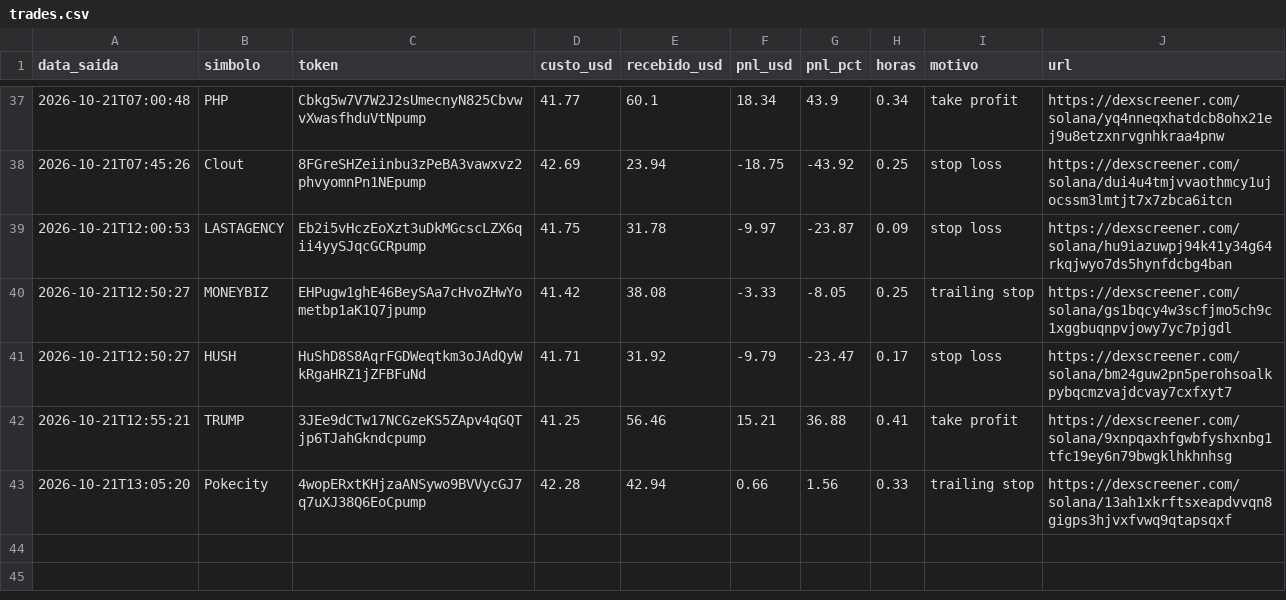
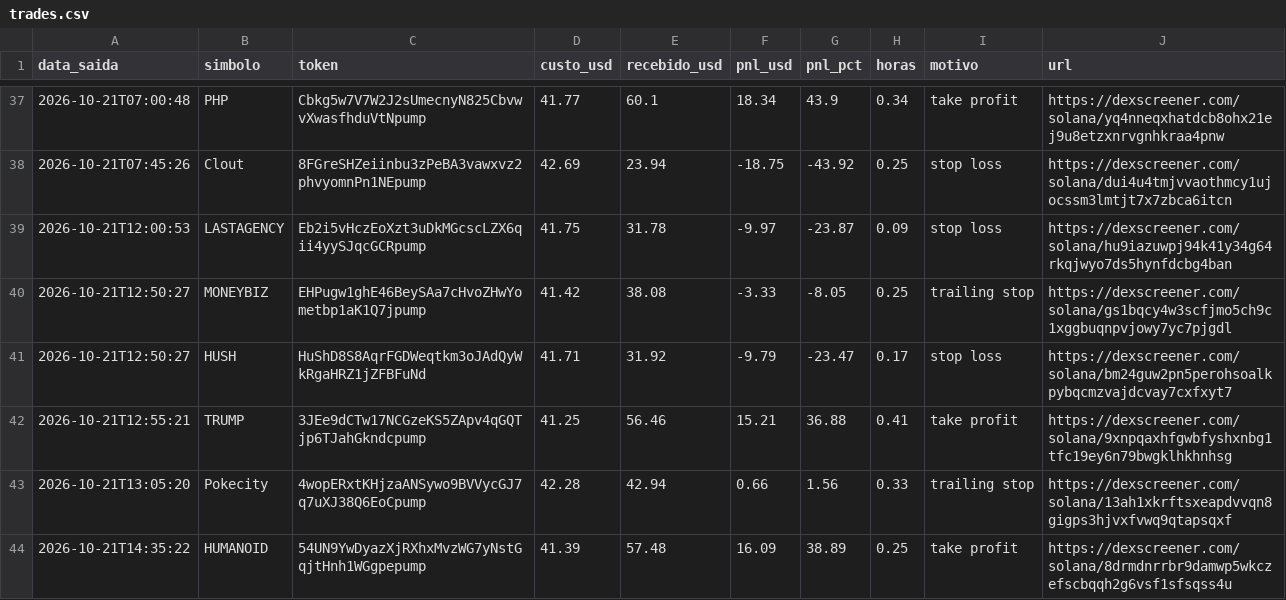
Before and after one commit to Herlms/bot-memecoins, a CSV file: trades.csv, drawn as a sheet; only a part is shown, gaps mark what is left out.

```diff
--- a/trades.csv
+++ b/trades.csv
@@ -43 +43,2 @@ data_saida,simbolo,token,custo_usd,recebido_usd,pnl_usd,pnl_pct,horas,motivo,url
 2026-10-21T13:05:20,Pokecity,4wopERxtKHjzaANSywo9BVVycGJ7q7uXJ38Q6EoCpump,42.28,42.94,0.66,1.56,0.33,trailing stop,https://dexscreener.com/solana/13ah1xkrftsxeapdvvqn8gigps3hjvxfvwq9qtapsqxf
+2026-10-21T14:35:22,HUMANOID,54UN9YwDyazXjRXhxMvzWG7yNstGqjtHnh1WGgpepump,41.39,57.48,16.09,38.89,0.25,take profit,https://dexscreener.com/solana/8drmdnrrbr9damwp5wkczefscbqqh2g6vsf1sfsqss4u
```
Also changed, not shown: 3 other files.
